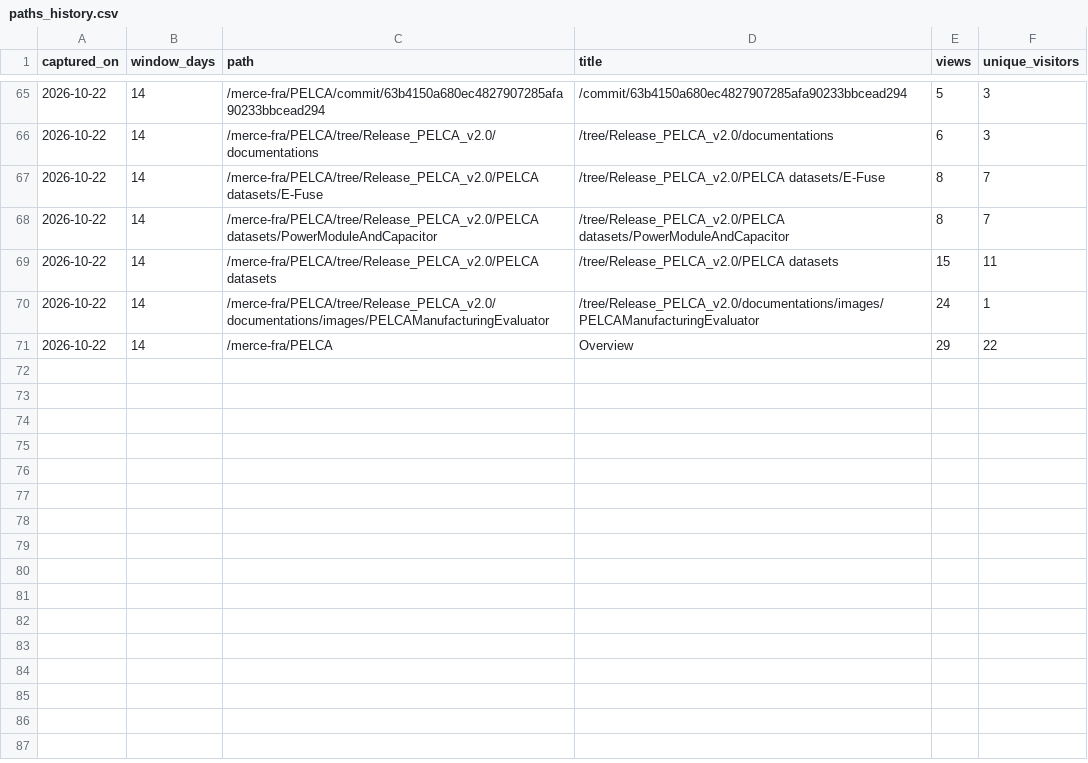
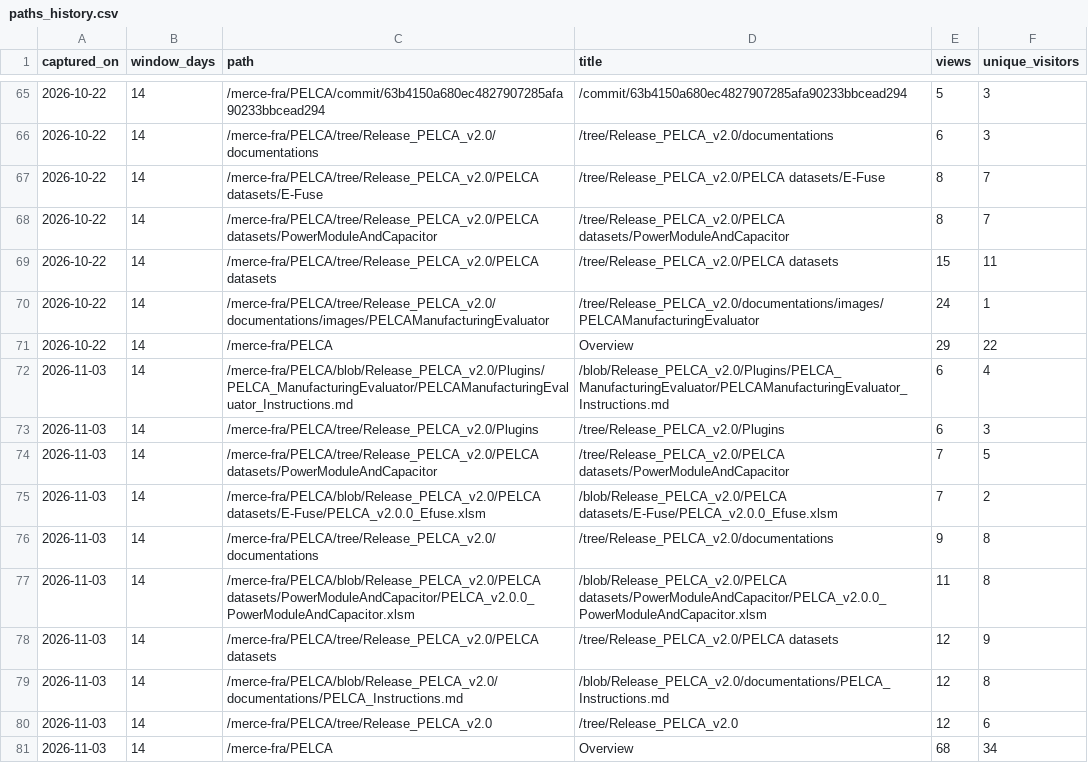
Before and after one commit to pelca-analytics/pelca-analytics.github.io, a CSV file: paths_history.csv, drawn as a sheet; only a part is shown, gaps mark what is left out.

```diff
--- a/paths_history.csv
+++ b/paths_history.csv
@@ -71 +71,11 @@ captured_on,window_days,path,title,views,unique_visitors
 2026-10-22,14,/merce-fra/PELCA,Overview,29,22
+2026-11-03,14,/merce-fra/PELCA/blob/Release_PELCA_v2.0/Plugins/PELCA_ManufacturingEvaluator/PELCAManufacturingEvaluator_Instructions.md,/blob/Release_PELCA_v2.0/Plugins/PELCA_ManufacturingEvaluator/PELCAManufacturingEvaluator_Instructions.md,6,4
+2026-11-03,14,/merce-fra/PELCA/tree/Release_PELCA_v2.0/Plugins,/tree/Release_PELCA_v2.0/Plugins,6,3
+2026-11-03,14,/merce-fra/PELCA/tree/Release_PELCA_v2.0/PELCA datasets/PowerModuleAndCapacitor,/tree/Release_PELCA_v2.0/PELCA datasets/PowerModuleAndCapacitor,7,5
+2026-11-03,14,/merce-fra/PELCA/blob/Release_PELCA_v2.0/PELCA datasets/E-Fuse/PELCA_v2.0.0_Efuse.xlsm,/blob/Release_PELCA_v2.0/PELCA datasets/E-Fuse/PELCA_v2.0.0_Efuse.xlsm,7,2
+2026-11-03,14,/merce-fra/PELCA/tree/Release_PELCA_v2.0/documentations,/tree/Release_PELCA_v2.0/documentations,9,8
+2026-11-03,14,/merce-fra/PELCA/blob/Release_PELCA_v2.0/PELCA datasets/PowerModuleAndCapacitor/PELCA_v2.0.0_PowerModuleAndCapacitor.xlsm,/blob/Release_PELCA_v2.0/PELCA datasets/PowerModuleAndCapacitor/PELCA_v2.0.0_PowerModuleAndCapacitor.xlsm,11,8
+2026-11-03,14,/merce-fra/PELCA/tree/Release_PELCA_v2.0/PELCA datasets,/tree/Release_PELCA_v2.0/PELCA datasets,12,9
+2026-11-03,14,/merce-fra/PELCA/blob/Release_PELCA_v2.0/documentations/PELCA_Instructions.md,/blob/Release_PELCA_v2.0/documentations/PELCA_Instructions.md,12,8
+2026-11-03,14,/merce-fra/PELCA/tree/Release_PELCA_v2.0,/tree/Release_PELCA_v2.0,12,6
+2026-11-03,14,/merce-fra/PELCA,Overview,68,34
```
Also changed, not shown: referrers_history.csv, release_download_history.csv, 13 other files.
